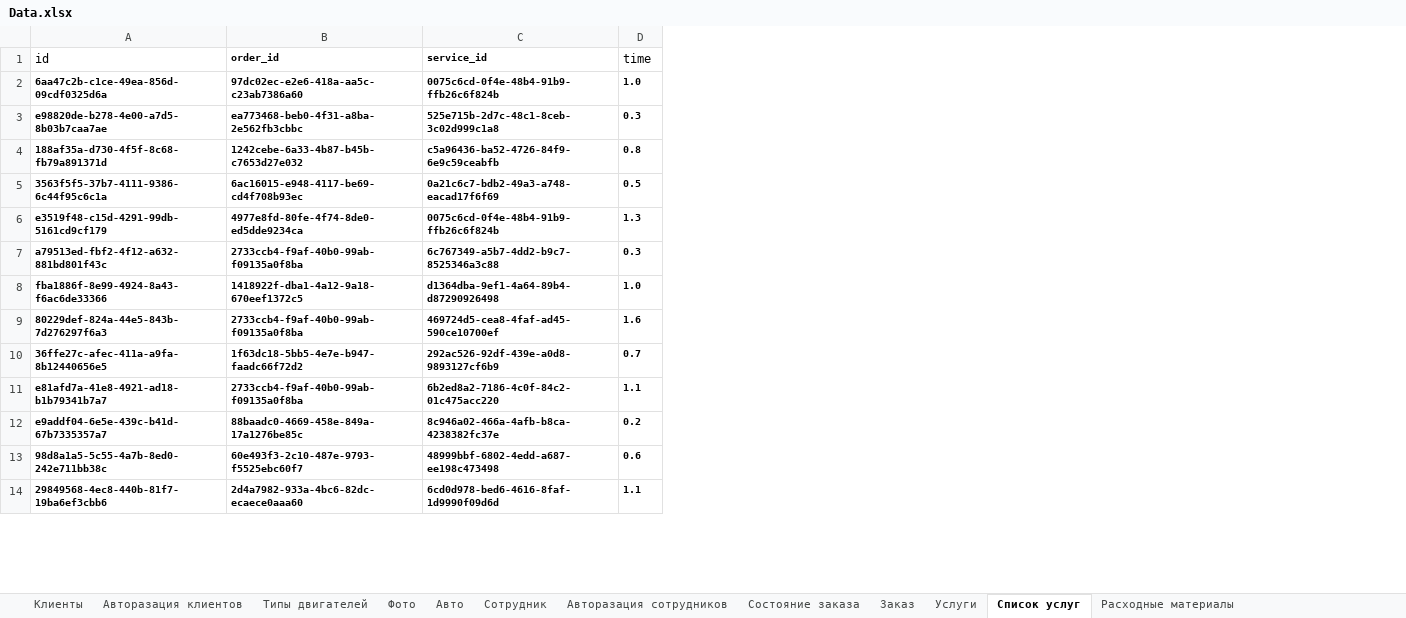
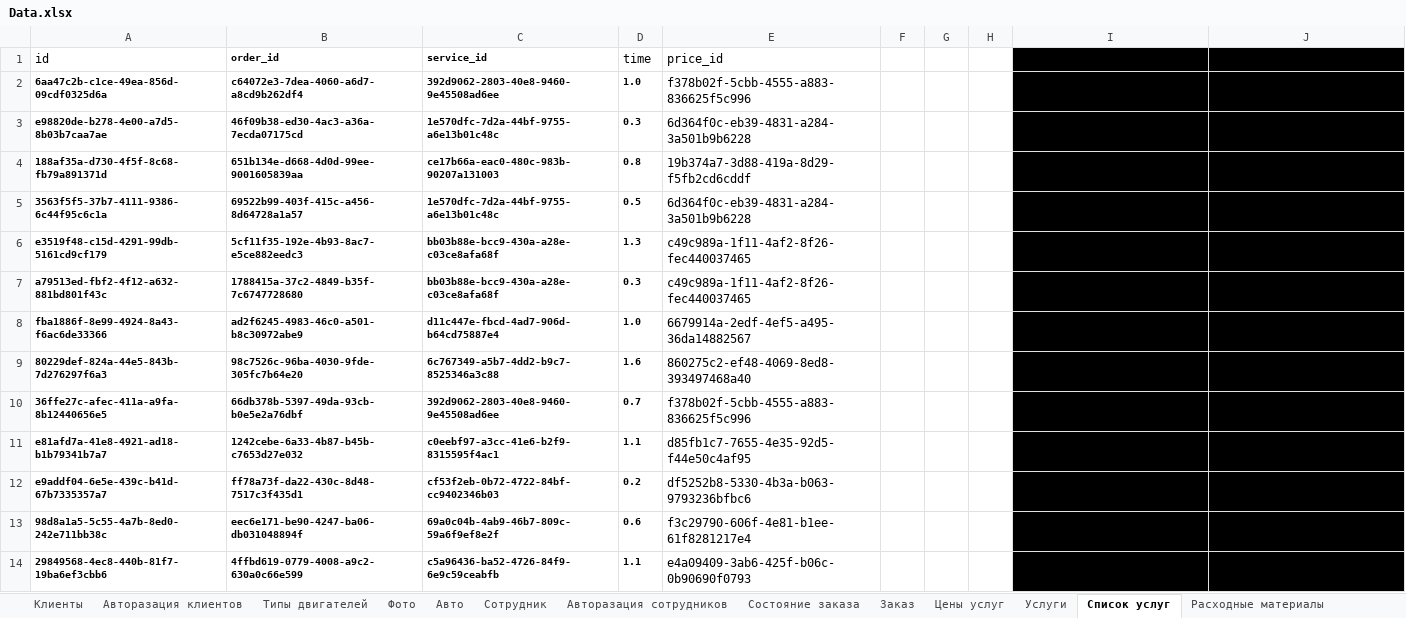
Before and after one commit to Citizen-code/CourseWork, an Excel workbook: Database/Data.xlsx, sheet Список услуг, drawn as a sheet; only a part is shown; values as stored, in another font and other column widths than the file's, no borders; the diff covers the shown part only; the diff names each change by its address in the sheet, - before the commit and + after, or states it on an @@ line.

```diff
--- a/Database/Data.xlsx (sheet Список услуг)
+++ b/Database/Data.xlsx (sheet Список услуг)
+sheet tab: Цены услуг
+column E, rows 1-14: price_id | f378b02f-5cbb-4555-a883-836625f5c996 | 6d364f0c-eb39-4831-a284-3a501b9b6228 | 19b374a7-3d88-419a-8d29-f5fb2cd6cddf | 6d364f0c-eb39-4831-a284-3a501b9b6228 | c49c989a-1f11-4af2-8f26-fec440037465 | c49c989a-1f11-4af2-8f26-fec440037465 | 6679914a-2edf-4ef5-a495-36da14882567 | 860275c2-ef48-4069-8ed8-393497468a40 | f378b02f-5cbb-4555-a883-836625f5c996 | d85fb1c7-7655-4e35-92d5-f44e50c4af95 | df5252b8-5330-4b3a-b063-9793236bfbc6 | f3c29790-606f-4e81-b1ee-61f8281217e4 | e4a09409-3ab6-425f-b06c-0b90690f0793
+column F, empty
+column G, empty
+column H, empty
+column I, rows 1-14: id | 94eb8eee-3f89-4f8e-9124-7d2dc4f2b180 | 2a32d4e1-b2d8-413e-994f-326cde8228d3 | 469724d5-cea8-4faf-ad45-590ce10700ef | 48999bbf-6802-4edd-a687-ee198c473498 | c5a96436-ba52-4726-84f9-6e9c59ceabfb | e025bd1c-f56e-4f18-b1ba-fe6bf6551f9c | 60b31f1d-2a9f-4baf-9123-78a53540c407 | 40b1c074-326e-4860-80e9-af8c478952b7 | 1549b3b7-5cbc-464d-a9f7-2a0933462eca | 392d9062-2803-40e8-9460-9e45508ad6ee | 75f5e968-ef05-4ecc-a124-250e755a4385 | cd386c79-0d47-4f76-9170-b0fe9f2aec11 | e96f3ab9-4bb5-4714-aa51-9e2eadc42510
+column J, rows 1-14: price_id | a1bf3211-c6de-48a1-8738-961008ab0ebd | 858e1c5a-80cb-4ec3-a82f-393efc5421bc | d62f02d4-41ec-4f48-8a97-3b99f8dd18d6 | 24375d6d-9687-4051-9229-acff8f177d3c | e4a09409-3ab6-425f-b06c-0b90690f0793 | 99568c56-ba84-4e8d-a775-c2466a73afe2 | a95a856c-905a-4d8a-a465-bb66c4733871 | 127fcedf-505a-4208-a1a4-e9c82265aaee | 2f528d42-f1f6-4c09-9aa0-56d3568fd958 | f378b02f-5cbb-4555-a883-836625f5c996 | b21e79d2-0f7c-4bc2-9574-07f17d33dfa3 | 9db0b173-b329-4c9d-9750-979aec67b39d | a0a34e9c-af6d-46c8-a010-1180d66a140f
-B2: 97dc02ec-e2e6-418a-aa5c-c23ab7386a60
+B2: c64072e3-7dea-4060-a6d7-a8cd9b262df4
-C2: 0075c6cd-0f4e-48b4-91b9-ffb26c6f824b
+C2: 392d9062-2803-40e8-9460-9e45508ad6ee
-B3: ea773468-beb0-4f31-a8ba-2e562fb3cbbc
+B3: 46f09b38-ed30-4ac3-a36a-7ecda07175cd
-C3: 525e715b-2d7c-48c1-8ceb-3c02d999c1a8
+C3: 1e570dfc-7d2a-44bf-9755-a6e13b01c48c
-B4: 1242cebe-6a33-4b87-b45b-c7653d27e032
+B4: 651b134e-d668-4d0d-99ee-9001605839aa
-C4: c5a96436-ba52-4726-84f9-6e9c59ceabfb
+C4: ce17b66a-eac0-480c-983b-90207a131003
-B5: 6ac16015-e948-4117-be69-cd4f708b93ec
+B5: 69522b99-403f-415c-a456-8d64728a1a57
-C5: 0a21c6c7-bdb2-49a3-a748-eacad17f6f69
+C5: 1e570dfc-7d2a-44bf-9755-a6e13b01c48c
-B6: 4977e8fd-80fe-4f74-8de0-ed5dde9234ca
+B6: 5cf11f35-192e-4b93-8ac7-e5ce882eedc3
-C6: 0075c6cd-0f4e-48b4-91b9-ffb26c6f824b
+C6: bb03b88e-bcc9-430a-a28e-c03ce8afa68f
-B7: 2733ccb4-f9af-40b0-99ab-f09135a0f8ba
+B7: 1788415a-37c2-4849-b35f-7c6747728680
-C7: 6c767349-a5b7-4dd2-b9c7-8525346a3c88
+C7: bb03b88e-bcc9-430a-a28e-c03ce8afa68f
-B8: 1418922f-dba1-4a12-9a18-670eef1372c5
+B8: ad2f6245-4983-46c0-a501-b8c30972abe9
-C8: d1364dba-9ef1-4a64-89b4-d87290926498
+C8: d11c447e-fbcd-4ad7-906d-b64cd75887e4
-B9: 2733ccb4-f9af-40b0-99ab-f09135a0f8ba
+B9: 98c7526c-96ba-4030-9fde-305fc7b64e20
-C9: 469724d5-cea8-4faf-ad45-590ce10700ef
+C9: 6c767349-a5b7-4dd2-b9c7-8525346a3c88
-B10: 1f63dc18-5bb5-4e7e-b947-faadc66f72d2
+B10: 66db378b-5397-49da-93cb-b0e5e2a76dbf
-C10: 292ac526-92df-439e-a0d8-9893127cf6b9
+C10: 392d9062-2803-40e8-9460-9e45508ad6ee
-B11: 2733ccb4-f9af-40b0-99ab-f09135a0f8ba
+B11: 1242cebe-6a33-4b87-b45b-c7653d27e032
-C11: 6b2ed8a2-7186-4c0f-84c2-01c475acc220
+C11: c0eebf97-a3cc-41e6-b2f9-8315595f4ac1
-B12: 88baadc0-4669-458e-849a-17a1276be85c
+B12: ff78a73f-da22-430c-8d48-7517c3f435d1
-C12: 8c946a02-466a-4afb-b8ca-4238382fc37e
+C12: cf53f2eb-0b72-4722-84bf-cc9402346b03
-B13: 60e493f3-2c10-487e-9793-f5525ebc60f7
+B13: eec6e171-be90-4247-ba06-db031048894f
-C13: 48999bbf-6802-4edd-a687-ee198c473498
+C13: 69a0c04b-4ab9-46b7-809c-59a6f9ef8e2f
-B14: 2d4a7982-933a-4bc6-82dc-ecaece0aaa60
+B14: 4ffbd619-0779-4008-a9c2-630a0c66e599
-C14: 6cd0d978-bed6-4616-8faf-1d9990f09d6d
+C14: c5a96436-ba52-4726-84f9-6e9c59ceabfb
```
Also changed, not shown: 468 edited cells elsewhere in this sheet, sheet Сисок расходных материалов, sheet Заказ, sheet Авто, sheet Услуги, sheet Расходные материалы, 5 other files.
